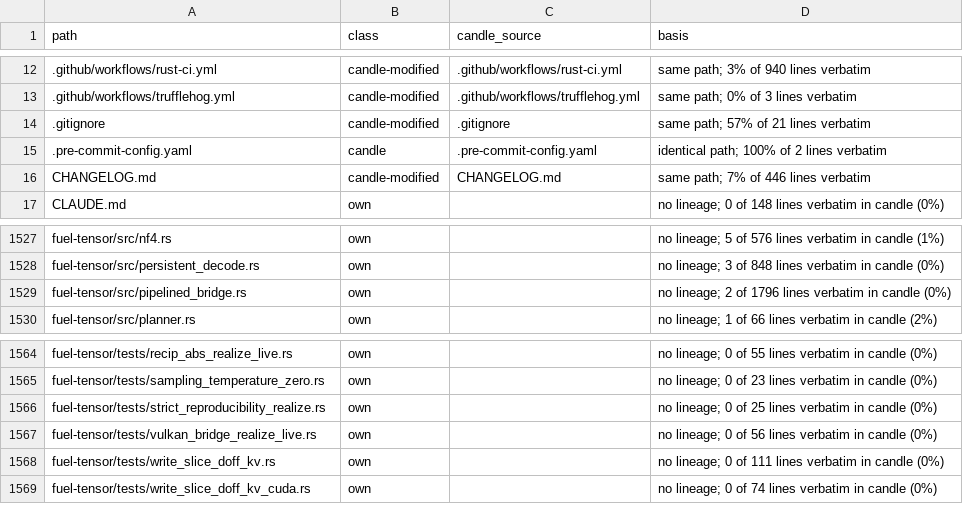
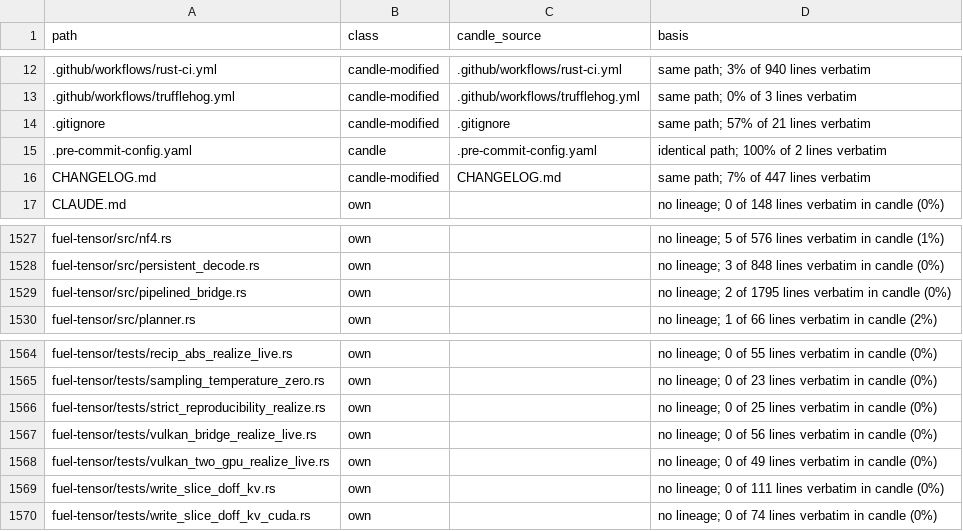
Before and after one commit to ciresnave/fuel, a TSV file: docs/provenance/FILES.tsv, drawn as a sheet; only a part is shown, gaps mark what is left out.

```diff
--- a/docs/provenance/FILES.tsv
+++ b/docs/provenance/FILES.tsv
@@ -15,3 +15,3 @@ path	class	candle_source	basis
 .pre-commit-config.yaml	candle	.pre-commit-config.yaml	identical path; 100% of 2 lines verbatim
-CHANGELOG.md	candle-modified	CHANGELOG.md	same path; 7% of 446 lines verbatim
+CHANGELOG.md	candle-modified	CHANGELOG.md	same path; 7% of 447 lines verbatim
 CLAUDE.md	own		no lineage; 0 of 148 lines verbatim in candle (0%)
@@ -1528,3 +1528,3 @@ fuel-tensor/src/nf4.rs	own		no lineage; 5 of 576 lines verbatim in candle (1%)
 fuel-tensor/src/persistent_decode.rs	own		no lineage; 3 of 848 lines verbatim in candle (0%)
-fuel-tensor/src/pipelined_bridge.rs	own		no lineage; 2 of 1796 lines verbatim in candle (0%)
+fuel-tensor/src/pipelined_bridge.rs	own		no lineage; 2 of 1795 lines verbatim in candle (0%)
 fuel-tensor/src/planner.rs	own		no lineage; 1 of 66 lines verbatim in candle (2%)
@@ -1567,2 +1567,3 @@ fuel-tensor/tests/strict_reproducibility_realize.rs	own		no lineage; 0 of 25 lin
 fuel-tensor/tests/vulkan_bridge_realize_live.rs	own		no lineage; 0 of 56 lines verbatim in candle (0%)
+fuel-tensor/tests/vulkan_two_gpu_realize_live.rs	own		no lineage; 0 of 49 lines verbatim in candle (0%)
 fuel-tensor/tests/write_slice_doff_kv.rs	own		no lineage; 0 of 111 lines verbatim in candle (0%)
```
Also changed, not shown: 1 other file.
